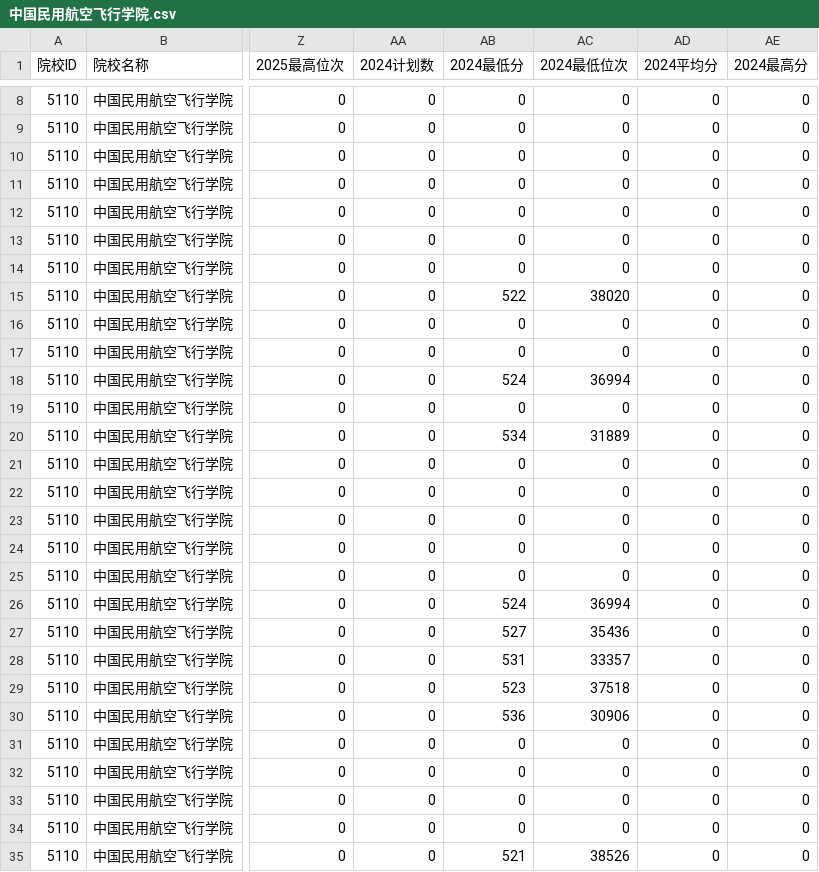
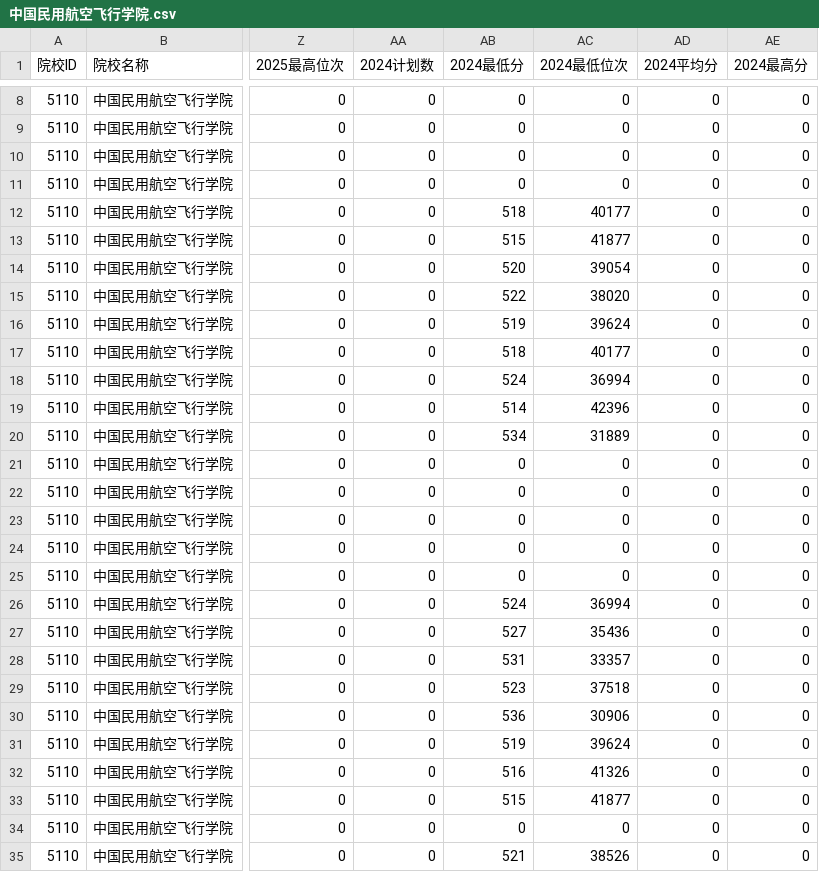
Before and after one commit to ADD574929477/2026, a CSV file: 中国民用航空飞行学院.csv, drawn as a sheet; only a part is shown, gaps mark what is left out; the diff names each change by its address in the sheet, - before the commit and + after, or states it on an @@ line.

Commit message:
feat: 录入CSV文件数据
Co-authored-by: traeagent <traeagent@users.noreply.github.com>

```diff
--- a/中国民用航空飞行学院.csv
+++ b/中国民用航空飞行学院.csv
-AB12 (2024最低分): 0
+AB12 (2024最低分): 518
-AC12 (2024最低位次): 0
+AC12 (2024最低位次): 40177
-AB13 (2024最低分): 0
+AB13 (2024最低分): 515
-AC13 (2024最低位次): 0
+AC13 (2024最低位次): 41877
-AB14 (2024最低分): 0
+AB14 (2024最低分): 520
-AC14 (2024最低位次): 0
+AC14 (2024最低位次): 39054
-AB16 (2024最低分): 0
+AB16 (2024最低分): 519
-AC16 (2024最低位次): 0
+AC16 (2024最低位次): 39624
-AB17 (2024最低分): 0
+AB17 (2024最低分): 518
-AC17 (2024最低位次): 0
+AC17 (2024最低位次): 40177
-AB19 (2024最低分): 0
+AB19 (2024最低分): 514
-AC19 (2024最低位次): 0
+AC19 (2024最低位次): 42396
-AB31 (2024最低分): 0
+AB31 (2024最低分): 519
-AC31 (2024最低位次): 0
+AC31 (2024最低位次): 39624
-AB32 (2024最低分): 0
+AB32 (2024最低分): 516
-AC32 (2024最低位次): 0
+AC32 (2024最低位次): 41326
-AB33 (2024最低分): 0
+AB33 (2024最低分): 515
-AC33 (2024最低位次): 0
+AC33 (2024最低位次): 41877
```
